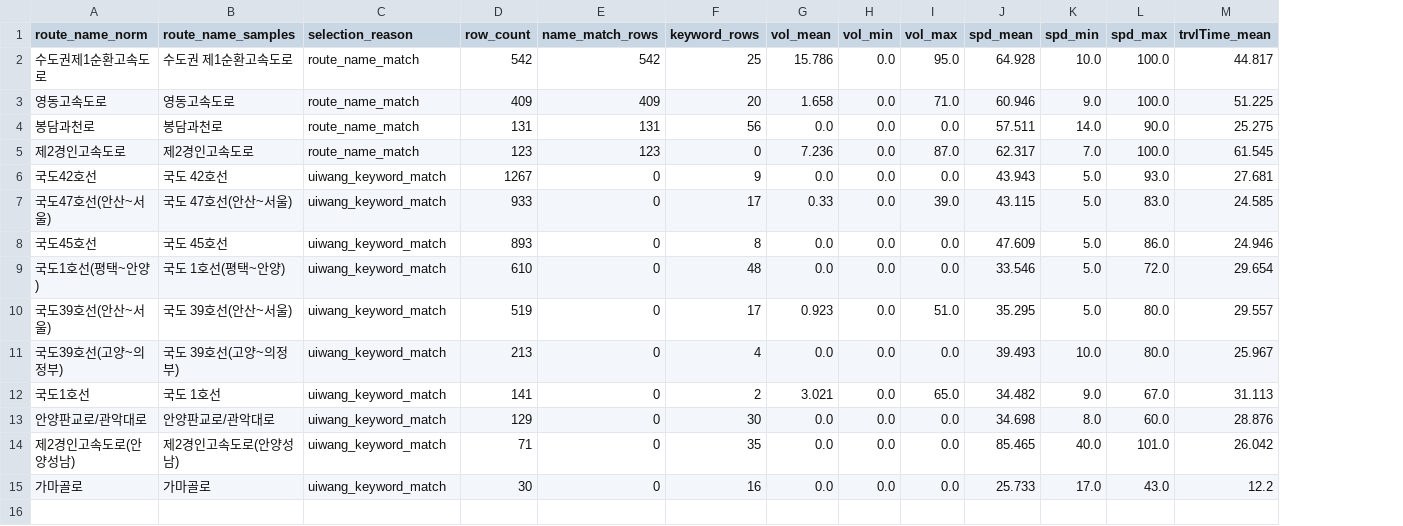
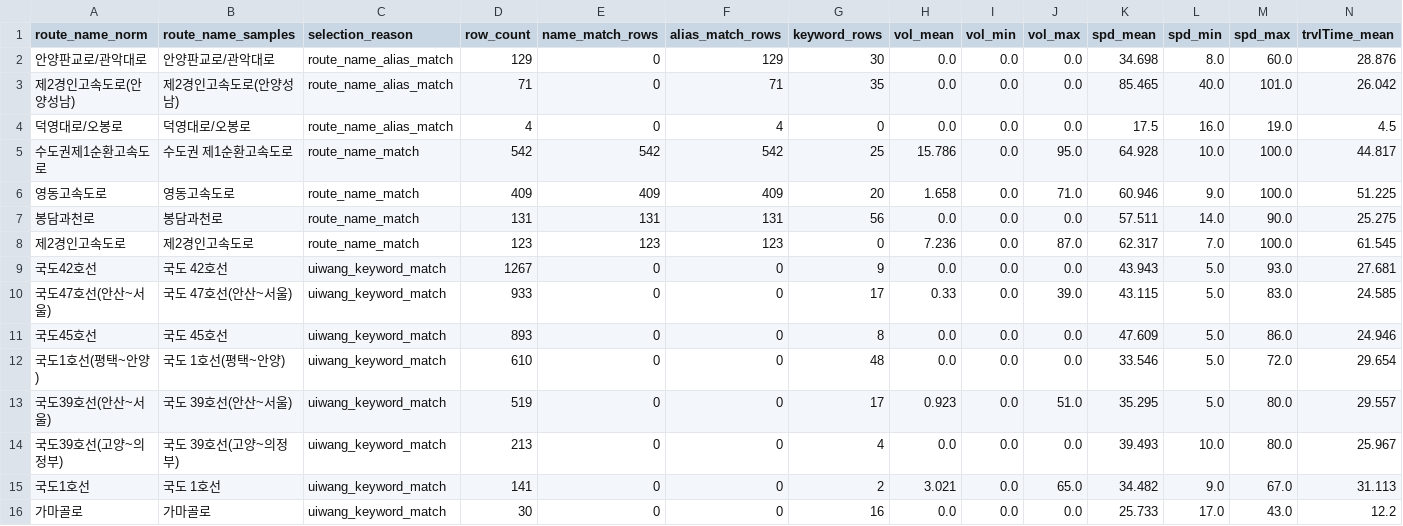
Before and after one commit to qoweh/temp, a CSV file: plus/uiwang_gg_route_traffic_stats.csv, drawn as a sheet; only a part is shown; removed rows and columns are numbered as before the commit, all else as after; rows hold the shown columns only; the diff names each change by its address in the sheet, - before the commit and + after, or states it on an @@ line.

```diff
--- a/plus/uiwang_gg_route_traffic_stats.csv
+++ b/plus/uiwang_gg_route_traffic_stats.csv
+column F (alias_match_rows), rows 5-16: 542 | 409 | 131 | 123 | 0 | 0 | 0 | 0 | 0 | 0 | 0 | 0
+row 2: 안양판교로/관악대로 | 안양판교로/관악대로 | route_name_alias_match | 129 | 0 | 129 | 30 | 0.0 | 0.0 | 0.0 | 34.698 | 8.0 | 60.0 | 28.876
+row 3: 제2경인고속도로(안양성남) | 제2경인고속도로(안양성남) | route_name_alias_match | 71 | 0 | 71 | 35 | 0.0 | 0.0 | 0.0 | 85.465 | 40.0 | 101.0 | 26.042
+row 4: 덕영대로/오봉로 | 덕영대로/오봉로 | route_name_alias_match | 4 | 0 | 4 | 0 | 0.0 | 0.0 | 0.0 | 17.5 | 16.0 | 19.0 | 4.5
-row 13: 안양판교로/관악대로 | 안양판교로/관악대로 | uiwang_keyword_match | 129 | 0 | 30 | 0.0 | 0.0 | 0.0 | 34.698 | 8.0 | 60.0 | 28.876
-row 14: 제2경인고속도로(안양성남) | 제2경인고속도로(안양성남) | uiwang_keyword_match | 71 | 0 | 35 | 0.0 | 0.0 | 0.0 | 85.465 | 40.0 | 101.0 | 26.042
```
Also changed, not shown: plus/uiwang_all_roads_with_traffic.csv, plus/uiwang_investigation_sources.csv, 47 other files.
